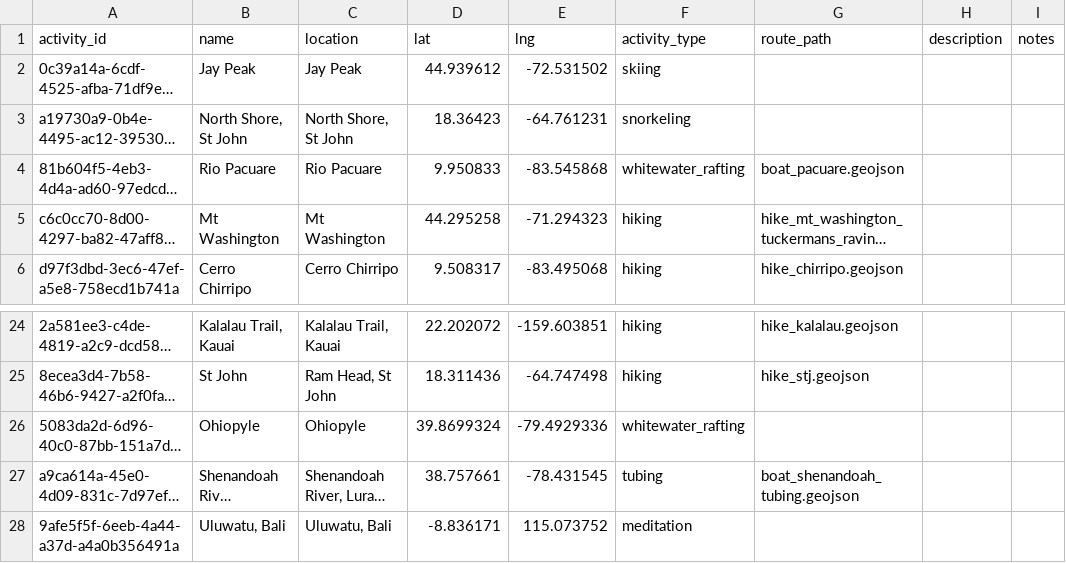
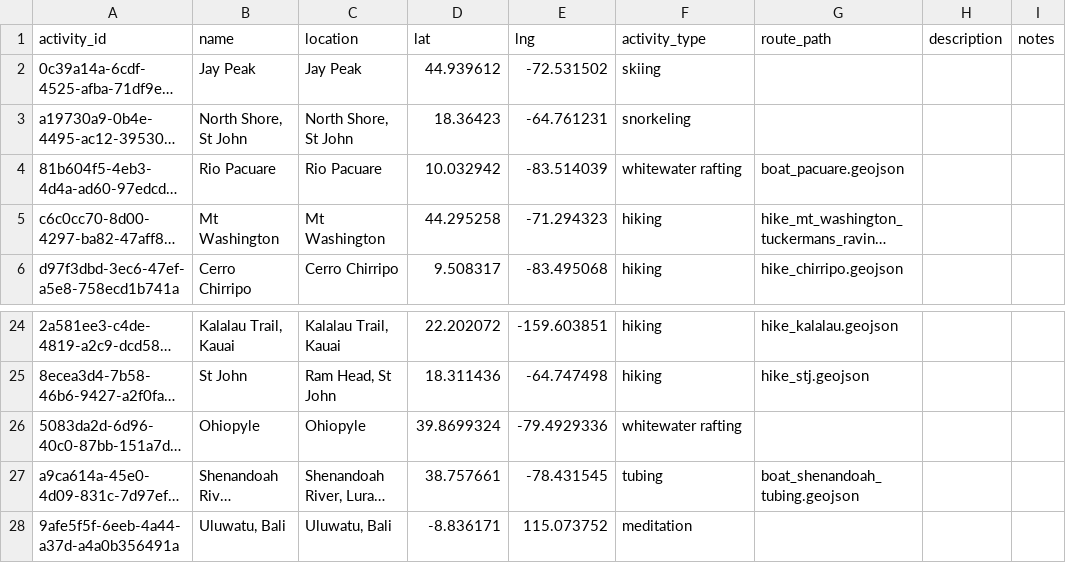
Before and after one commit to johbry17/Waypoints-A-Personal-BioGeography, a CSV file: docs/resources/data/activity.csv, drawn as a sheet; only a part is shown, gaps mark what is left out; long unchanged cells end in …; the diff names each change by its address in the sheet, - before the commit and + after, or states it on an @@ line.

Commit message:
refactor: whitewater rafting icon

```diff
--- a/docs/resources/data/activity.csv
+++ b/docs/resources/data/activity.csv
-D4 (lat): 9.950833
+D4 (lat): 10.032942
-E4 (lng): -83.545868
+E4 (lng): -83.514039
-F4 (activity_type): whitewater_rafting
+F4 (activity_type): whitewater rafting
-F26 (activity_type): whitewater_rafting
+F26 (activity_type): whitewater rafting
```
Also changed, not shown: 2 other files.
